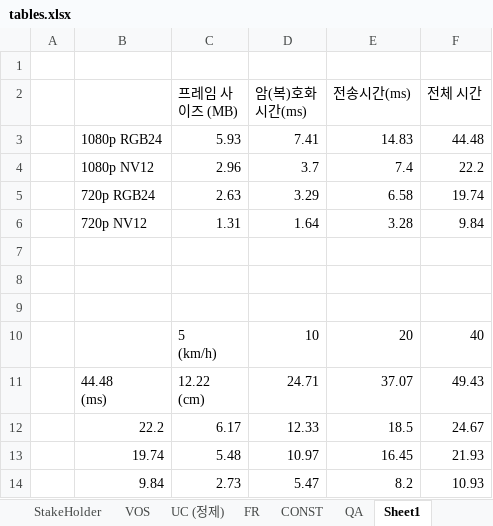
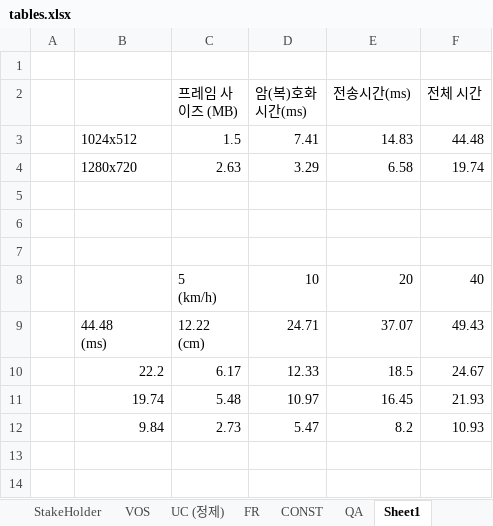
Before and after one commit to boram1288/test-p, an Excel workbook: ppt/tables.xlsx, sheet Sheet1, drawn as a sheet; values as stored, in another font and other column widths than the file's, no borders; removed rows and columns are numbered as before the commit, all else as after; the diff names each change by its address in the sheet, - before the commit and + after, or states it on an @@ line.

```diff
--- a/ppt/tables.xlsx (sheet Sheet1)
+++ b/ppt/tables.xlsx (sheet Sheet1)
-B3: 1080p RGB24
+B3: 1024x512
-C3 (프레임 사이즈 (MB)): 5.93
+C3 (프레임 사이즈 (MB)): 1.5
-row 4:  | 1080p NV12 | 2.96 | 3.7 | 7.4 | 22.2
-B4: 720p RGB24
+B4: 1280x720
-row 6:  | 720p NV12 | 1.31 | 1.64 | 3.28 | 9.84
```
Also changed, not shown: formulas that keep their value, 2 other files.
